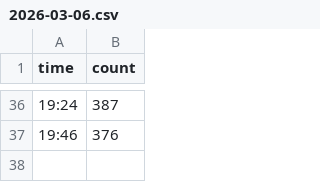
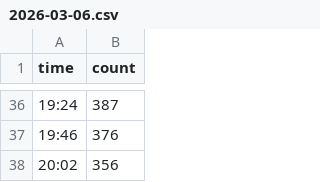
Before and after one commit to Vadimkin/sportlife-jym-loading-tracker, a CSV file: data/2026-03-06.csv, drawn as a sheet; only a part is shown, gaps mark what is left out; the diff names each change by its address in the sheet, - before the commit and + after, or states it on an @@ line.

```diff
--- a/data/2026-03-06.csv
+++ b/data/2026-03-06.csv
+row 38: 20:02 | 356
```
